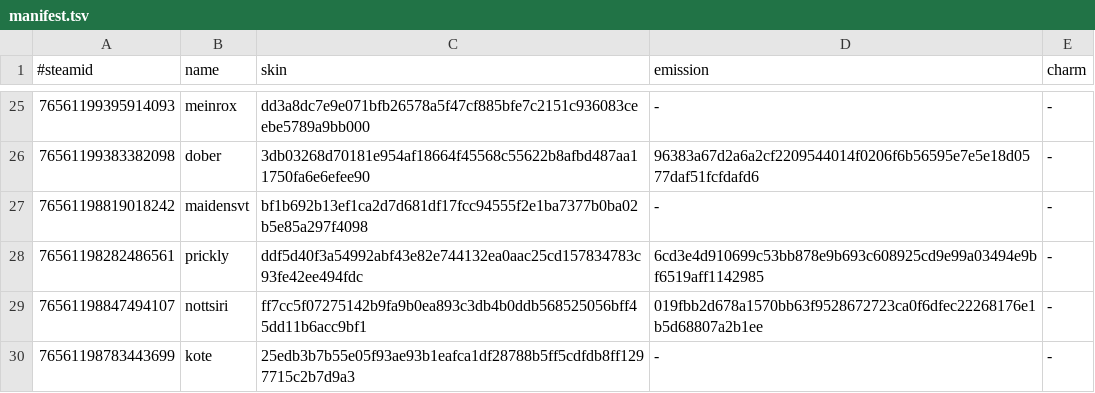
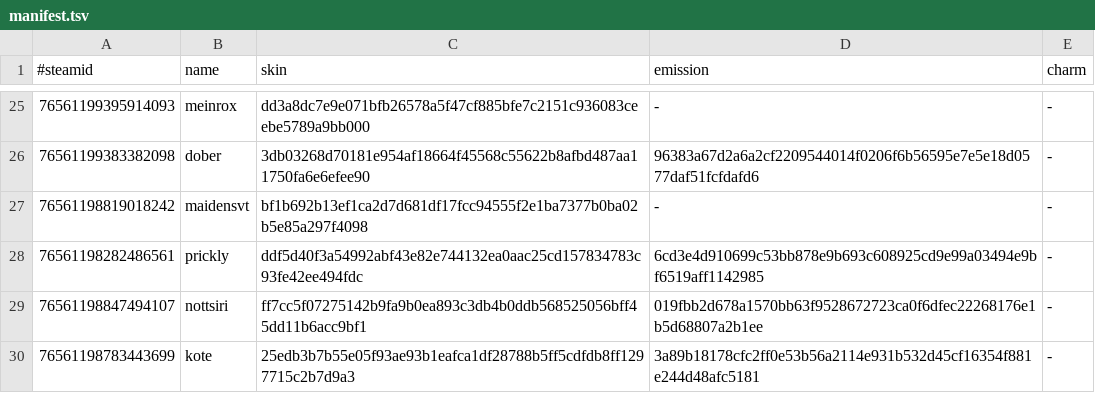
Before and after one commit to d1ll3x3/charm-skins-data, a TSV file: api/manifest.tsv, drawn as a sheet; only a part is shown, gaps mark what is left out.

Commit message:
Update manifest

```diff
--- a/api/manifest.tsv
+++ b/api/manifest.tsv
@@ -29,2 +29,2 @@
 76561198847494107	nottsiri	ff7cc5f07275142b9fa9b0ea893c3db4b0ddb568525056bff45dd11b6acc9bf1	019fbb2d678a1570bb63f9528672723ca0f6dfec22268176e1b5d68807a2b1ee	-
-76561198783443699	kote	25edb3b7b55e05f93ae93b1eafca1df28788b5ff5cdfdb8ff1297715c2b7d9a3	-	-
+76561198783443699	kote	25edb3b7b55e05f93ae93b1eafca1df28788b5ff5cdfdb8ff1297715c2b7d9a3	3a89b18178cfc2ff0e53b56a2114e931b532d45cf16354f881e244d48afc5181	-
```
